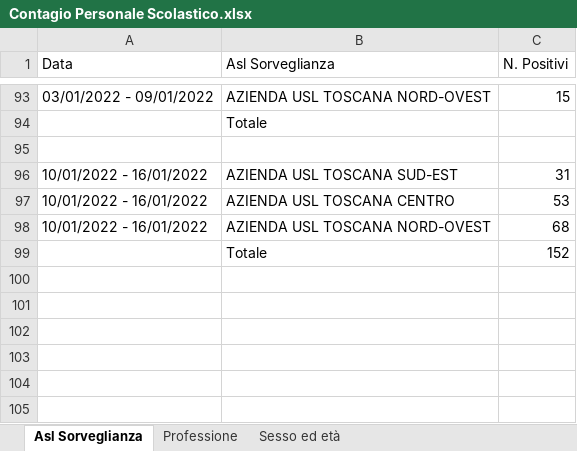
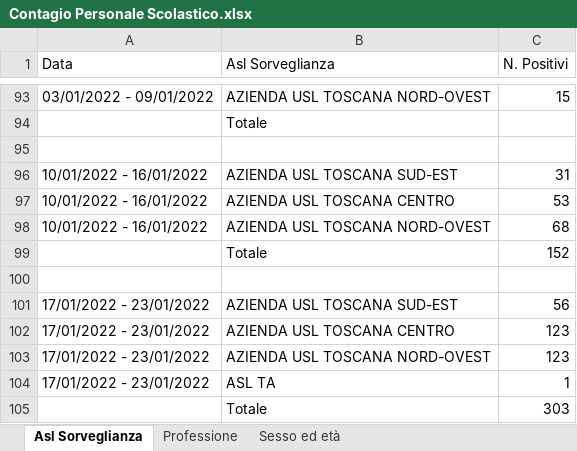
Before and after one commit to fbranda/INFN-ISS, an Excel workbook: Dati contagi nelle scuole/Regioni/Toscana/Contagio Personale Scolastico.xlsx, sheet Asl Sorveglianza, drawn as a sheet; only a part is shown, gaps mark what is left out; values as stored, in another font and other column widths than the file's, no borders; the diff names each change by its address in the sheet, - before the commit and + after, or states it on an @@ line.

```diff
--- a/Dati contagi nelle scuole/Regioni/Toscana/Contagio Personale Scolastico.xlsx (sheet Asl Sorveglianza)
+++ b/Dati contagi nelle scuole/Regioni/Toscana/Contagio Personale Scolastico.xlsx (sheet Asl Sorveglianza)
+row 100: (empty)
+row 101: 17/01/2022 - 23/01/2022 | AZIENDA USL TOSCANA SUD-EST | 56
+row 102: 17/01/2022 - 23/01/2022 | AZIENDA USL TOSCANA CENTRO | 123
+row 103: 17/01/2022 - 23/01/2022 | AZIENDA USL TOSCANA NORD-OVEST | 123
+row 104: 17/01/2022 - 23/01/2022 | ASL TA | 1
+row 105:  | Totale | 303
```
Also changed, not shown: sheet Sesso ed età, sheet Professione, 7 other files.
